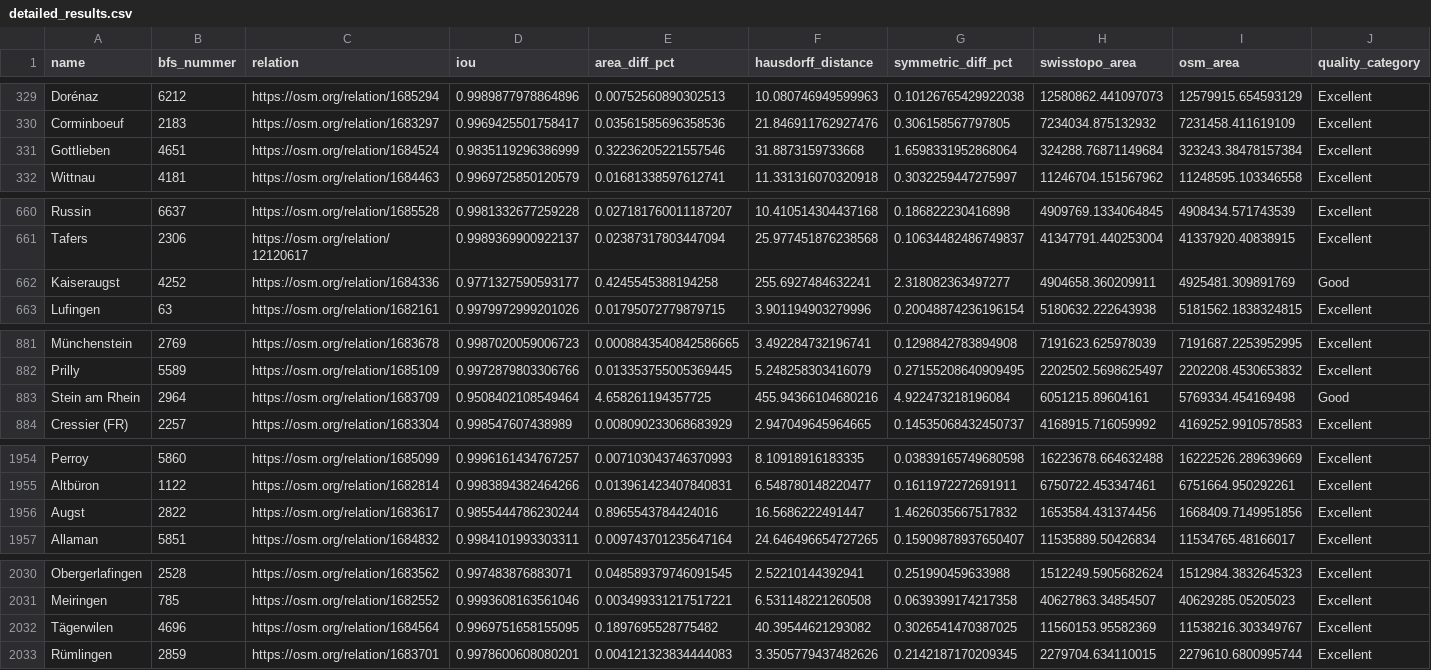
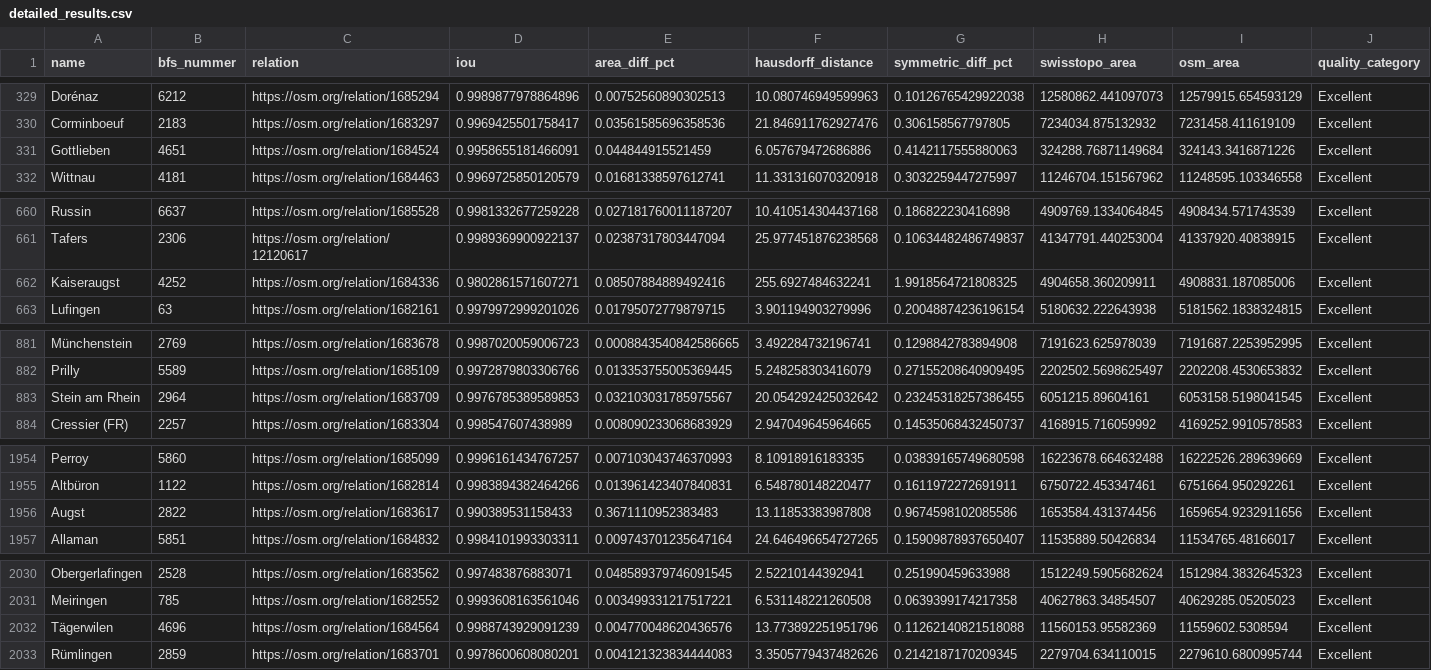
Before and after one commit to habi/swissboundaries, a CSV file: reports/detailed_results.csv, drawn as a sheet; only a part is shown, gaps mark what is left out; the diff covers the shown part only.

```diff
--- a/reports/detailed_results.csv
+++ b/reports/detailed_results.csv
@@ -330,3 +330,3 @@ Dorénaz,6212,https://osm.org/relation/1685294,0.9989877978864896,0.007525608903
 Corminboeuf,2183,https://osm.org/relation/1683297,0.9969425501758417,0.03561585696358536,21.846911762927476,0.306158567797805,7234034.875132932,7231458.411619109,Excellent
-Gottlieben,4651,https://osm.org/relation/1684524,0.9835119296386999,0.32236205221557546,31.8873159733668,1.6598331952868064,324288.76871149684,323243.38478157384,Excellent
+Gottlieben,4651,https://osm.org/relation/1684524,0.9958655181466091,0.044844915521459,6.057679472686886,0.4142117555880063,324288.76871149684,324143.3416871226,Excellent
 Wittnau,4181,https://osm.org/relation/1684463,0.9969725850120579,0.01681338597612741,11.331316070320918,0.3032259447275997,11246704.151567962,11248595.103346558,Excellent
@@ -661,3 +661,3 @@ Russin,6637,https://osm.org/relation/1685528,0.9981332677259228,0.02718176001118
 Tafers,2306,https://osm.org/relation/12120617,0.9989369900922137,0.02387317803447094,25.977451876238568,0.10634482486749837,41347791.440253004,41337920.40838915,Excellent
-Kaiseraugst,4252,https://osm.org/relation/1684336,0.9771327590593177,0.4245545388194258,255.6927484632241,2.318082363497277,4904658.360209911,4925481.309891769,Good
+Kaiseraugst,4252,https://osm.org/relation/1684336,0.9802861571607271,0.08507884889492416,255.6927484632241,1.9918564721808325,4904658.360209911,4908831.187085006,Excellent
 Lufingen,63,https://osm.org/relation/1682161,0.9979972999201026,0.01795072779879715,3.901194903279996,0.20048874236196154,5180632.222643938,5181562.1838324815,Excellent
@@ -882,3 +882,3 @@ Münchenstein,2769,https://osm.org/relation/1683678,0.9987020059006723,0.0008843
 Prilly,5589,https://osm.org/relation/1685109,0.9972879803306766,0.013353755005369445,5.248258303416079,0.27155208640909495,2202502.5698625497,2202208.4530653832,Excellent
-Stein am Rhein,2964,https://osm.org/relation/1683709,0.9508402108549464,4.658261194357725,455.94366104680216,4.922473218196084,6051215.89604161,5769334.454169498,Good
+Stein am Rhein,2964,https://osm.org/relation/1683709,0.9976785389589853,0.032103031785975567,20.054292425032642,0.23245318257386455,6051215.89604161,6053158.5198041545,Excellent
 Cressier (FR),2257,https://osm.org/relation/1683304,0.998547607438989,0.008090233068683929,2.947049645964665,0.14535068432450737,4168915.716059992,4169252.9910578583,Excellent
@@ -1955,3 +1955,3 @@ Perroy,5860,https://osm.org/relation/1685099,0.9996161434767257,0.00710304374637
 Altbüron,1122,https://osm.org/relation/1682814,0.9983894382464266,0.013961423407840831,6.548780148220477,0.1611972272691911,6750722.453347461,6751664.950292261,Excellent
-Augst,2822,https://osm.org/relation/1683617,0.9855444786230244,0.8965543784424016,16.5686222491447,1.4626035667517832,1653584.431374456,1668409.7149951856,Excellent
+Augst,2822,https://osm.org/relation/1683617,0.990389531158433,0.3671110952383483,13.11853383987808,0.9674598102085586,1653584.431374456,1659654.9232911656,Excellent
 Allaman,5851,https://osm.org/relation/1684832,0.9984101993303311,0.009743701235647164,24.646496654727265,0.15909878937650407,11535889.50426834,11534765.48166017,Excellent
@@ -2031,3 +2031,3 @@ Obergerlafingen,2528,https://osm.org/relation/1683562,0.997483876883071,0.048589
 Meiringen,785,https://osm.org/relation/1682552,0.9993608163561046,0.003499331217517221,6.531148221260508,0.0639399174217358,40627863.34854507,40629285.05205023,Excellent
-Tägerwilen,4696,https://osm.org/relation/1684564,0.9969751658155095,0.1897695528775482,40.39544621293082,0.3026541470387025,11560153.95582369,11538216.303349767,Excellent
+Tägerwilen,4696,https://osm.org/relation/1684564,0.9988743929091239,0.004770048620436576,13.773892251951796,0.11262140821518088,11560153.95582369,11559602.5308594,Excellent
 Rümlingen,2859,https://osm.org/relation/1683701,0.9978600608080201,0.004121323834444083,3.3505779437482626,0.2142187170209345,2279704.634110015,2279610.6800995744,Excellent
```
Also changed, not shown: 16 edited cells elsewhere in this file, 5 other files.
